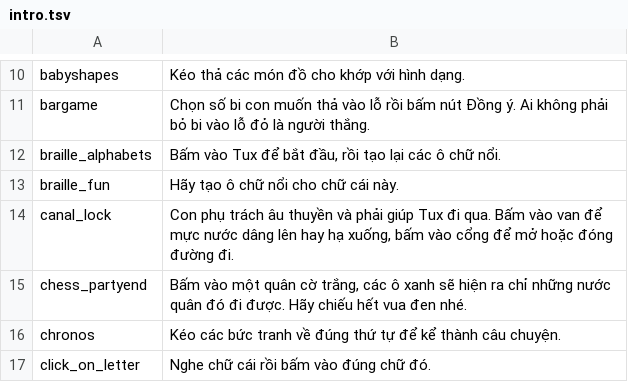
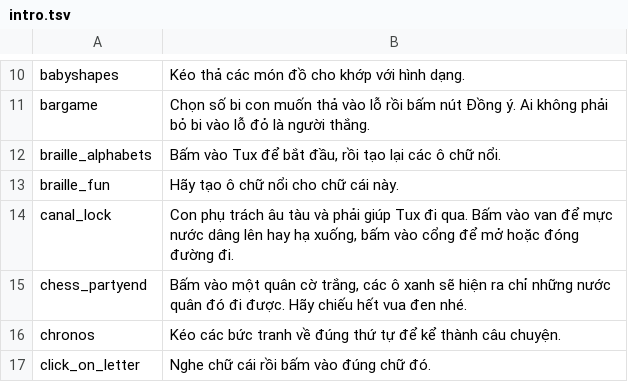
Before and after one commit to ThingEdu/gcompris-vi, a TSV file: voices/manifest/intro.tsv, drawn as a sheet; only a part is shown, gaps mark what is left out.

```diff
--- a/voices/manifest/intro.tsv
+++ b/voices/manifest/intro.tsv
@@ -13,3 +13,3 @@ braille_alphabets	Bấm vào Tux để bắt đầu, rồi tạo lại các ô c
 braille_fun	Hãy tạo ô chữ nổi cho chữ cái này.
-canal_lock	Con phụ trách âu thuyền và phải giúp Tux đi qua. Bấm vào van để mực nước dâng lên hay hạ xuống, bấm vào cổng để mở hoặc đóng đường đi.
+canal_lock	Con phụ trách âu tàu và phải giúp Tux đi qua. Bấm vào van để mực nước dâng lên hay hạ xuống, bấm vào cổng để mở hoặc đóng đường đi.
 chess_partyend	Bấm vào một quân cờ trắng, các ô xanh sẽ hiện ra chỉ những nước quân đó đi được. Hãy chiếu hết vua đen nhé.
```
Also changed, not shown: 8 other files.
